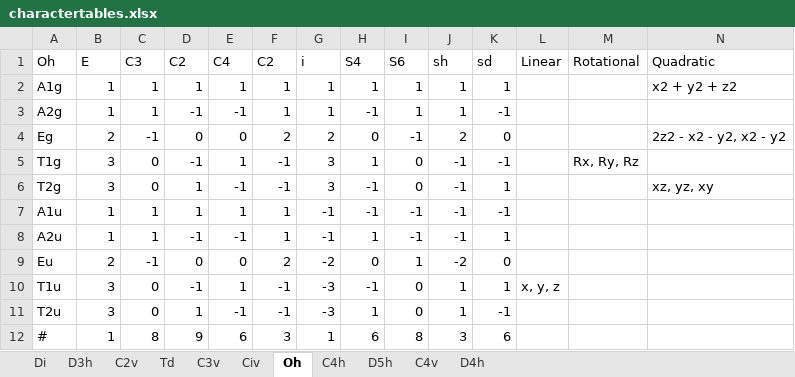
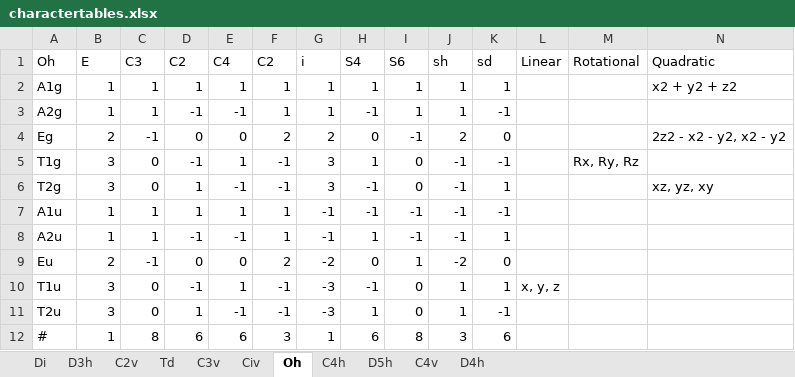
Before and after one commit to ignaciomigliaro/Group_theory_for_IR, an Excel workbook: charactertables.xlsx, sheet Oh, drawn as a sheet; values as stored, in another font and other column widths than the file's, no borders; the diff names each change by its address in the sheet, - before the commit and + after, or states it on an @@ line.

```diff
--- a/charactertables.xlsx (sheet Oh)
+++ b/charactertables.xlsx (sheet Oh)
-D12 (C2): 9
+D12 (C2): 6
```
Also changed, not shown: sheet C2v, sheet Td.
